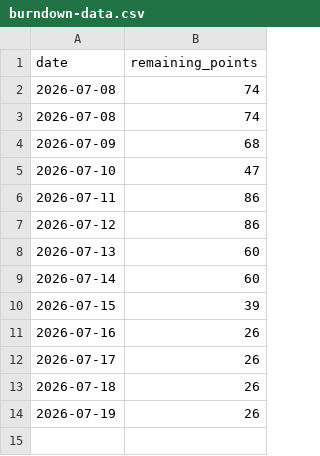
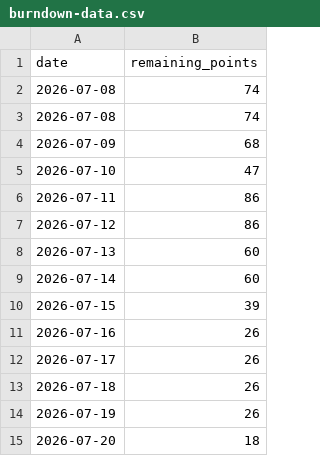
Before and after one commit to COS301-SE-2026/Supa-Neighbour, a CSV file: burndown-data.csv, drawn as a sheet.

```diff
--- a/burndown-data.csv
+++ b/burndown-data.csv
@@ -14 +14,2 @@ date,remaining_points
 2026-07-19,26
+2026-07-20,18
```
